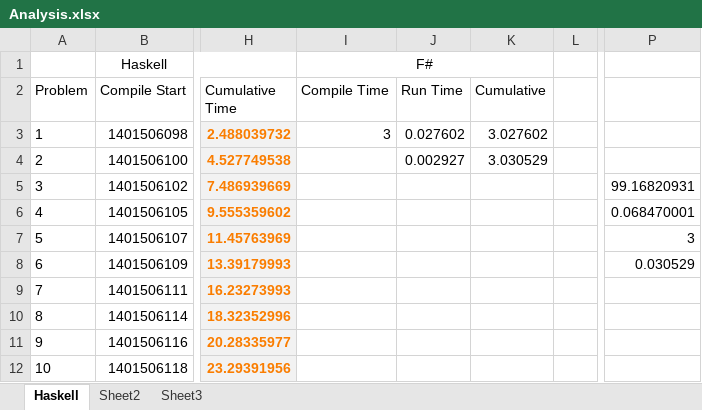
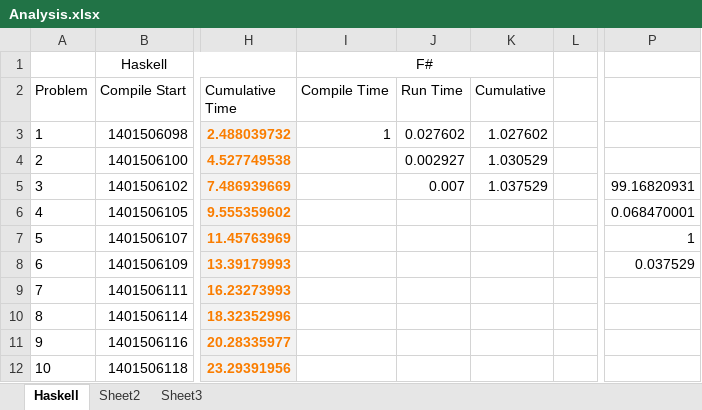
Before and after one commit to JeremyLWright/euler, an Excel workbook: Analysis.xlsx, sheet Haskell, drawn as a sheet; only a part is shown, gaps mark what is left out; values as stored, in another font and other column widths than the file's, no borders; charts and pictures not drawn; the diff names each change by its address in the sheet, - before the commit and + after, or states it on an @@ line.

Commit message:
Adding problem #3

```diff
--- a/Analysis.xlsx (sheet Haskell)
+++ b/Analysis.xlsx (sheet Haskell)
-I3 (Compile Time): 3
+I3 (Compile Time): 1
-K3 (Cumulative): 3.027602
+K3 (Cumulative): 1.027602
-K4 (Cumulative): 3.030529
+K4 (Cumulative): 1.030529
-J5 (Run Time): (empty)
+J5 (Run Time): 0.007
-K5 (Cumulative): (empty)
+K5 (Cumulative): 1.037529
-P7: 3
+P7: 1
-P8: 0.030529
+P8: 0.037529
```
Also changed, not shown: charts or pictures, 2 other files.
